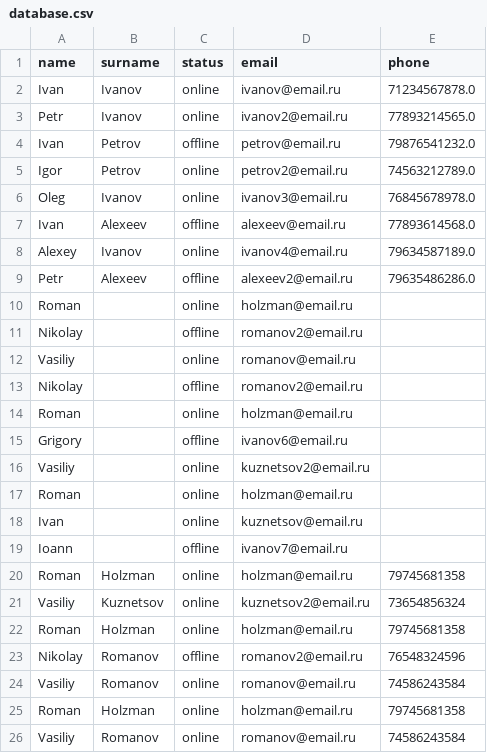
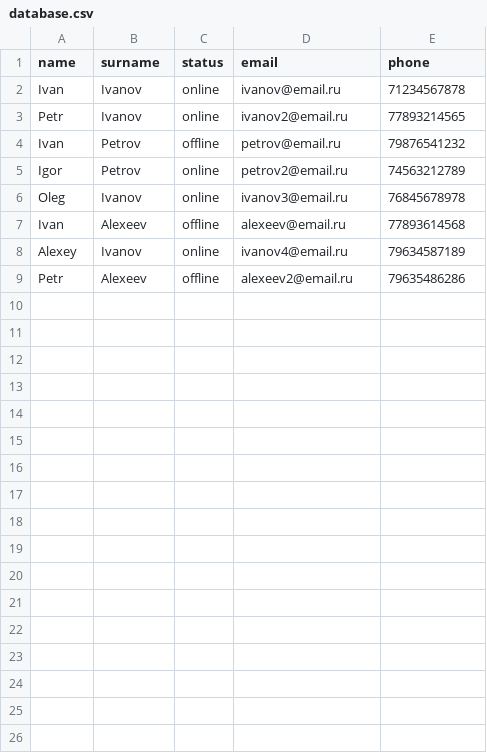
Before and after one commit to MaksSieve/MeetUpProject, a CSV file: dummy/database.csv, drawn as a sheet.

```diff
--- a/dummy/database.csv
+++ b/dummy/database.csv
@@ -1,26 +1,9 @@
 name,surname,status,email,phone
-Ivan,Ivanov,online,ivanov@email.ru,71234567878.0
-Petr,Ivanov,online,ivanov2@email.ru,77893214565.0
-Ivan,Petrov,offline,petrov@email.ru,79876541232.0
-Igor,Petrov,online,petrov2@email.ru,74563212789.0
-Oleg,Ivanov,online,ivanov3@email.ru,76845678978.0
-Ivan,Alexeev,offline,alexeev@email.ru,77893614568.0
-Alexey,Ivanov,online,ivanov4@email.ru,79634587189.0
-Petr,Alexeev,offline,alexeev2@email.ru,79635486286.0
-Roman,,online,holzman@email.ru,
-Nikolay,,offline,romanov2@email.ru,
-Vasiliy,,online,romanov@email.ru,
-Nikolay,,offline,romanov2@email.ru,
-Roman,,online,holzman@email.ru,
-Grigory,,offline,ivanov6@email.ru,
-Vasiliy,,online,kuznetsov2@email.ru,
-Roman,,online,holzman@email.ru,
-Ivan,,online,kuznetsov@email.ru,
-Ioann,,offline,ivanov7@email.ru,
-Roman,Holzman,online,holzman@email.ru,79745681358
-Vasiliy,Kuznetsov,online,kuznetsov2@email.ru,73654856324
-Roman,Holzman,online,holzman@email.ru,79745681358
-Nikolay,Romanov,offline,romanov2@email.ru,76548324596
-Vasiliy,Romanov,online,romanov@email.ru,74586243584
-Roman,Holzman,online,holzman@email.ru,79745681358
-Vasiliy,Romanov,online,romanov@email.ru,74586243584
+Ivan,Ivanov,online,ivanov@email.ru,71234567878
+Petr,Ivanov,online,ivanov2@email.ru,77893214565
+Ivan,Petrov,offline,petrov@email.ru,79876541232
+Igor,Petrov,online,petrov2@email.ru,74563212789
+Oleg,Ivanov,online,ivanov3@email.ru,76845678978
+Ivan,Alexeev,offline,alexeev@email.ru,77893614568
+Alexey,Ivanov,online,ivanov4@email.ru,79634587189
+Petr,Alexeev,offline,alexeev2@email.ru,79635486286
```
Also changed, not shown: 3 other files.
